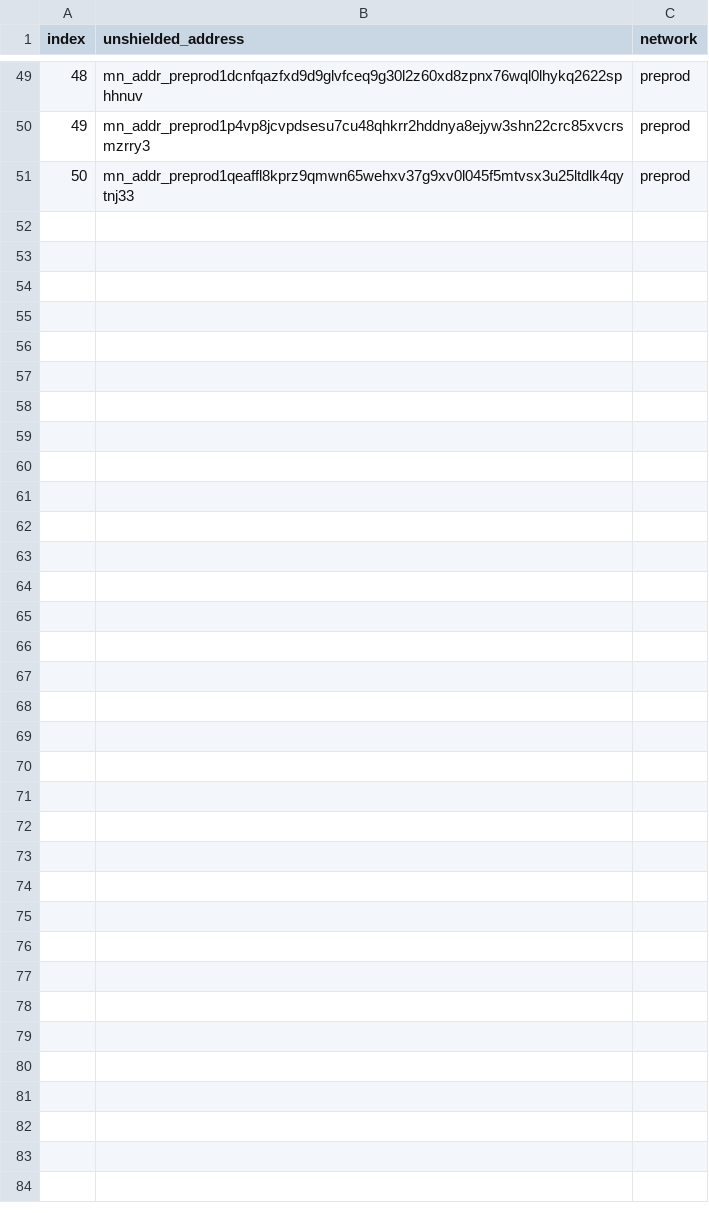
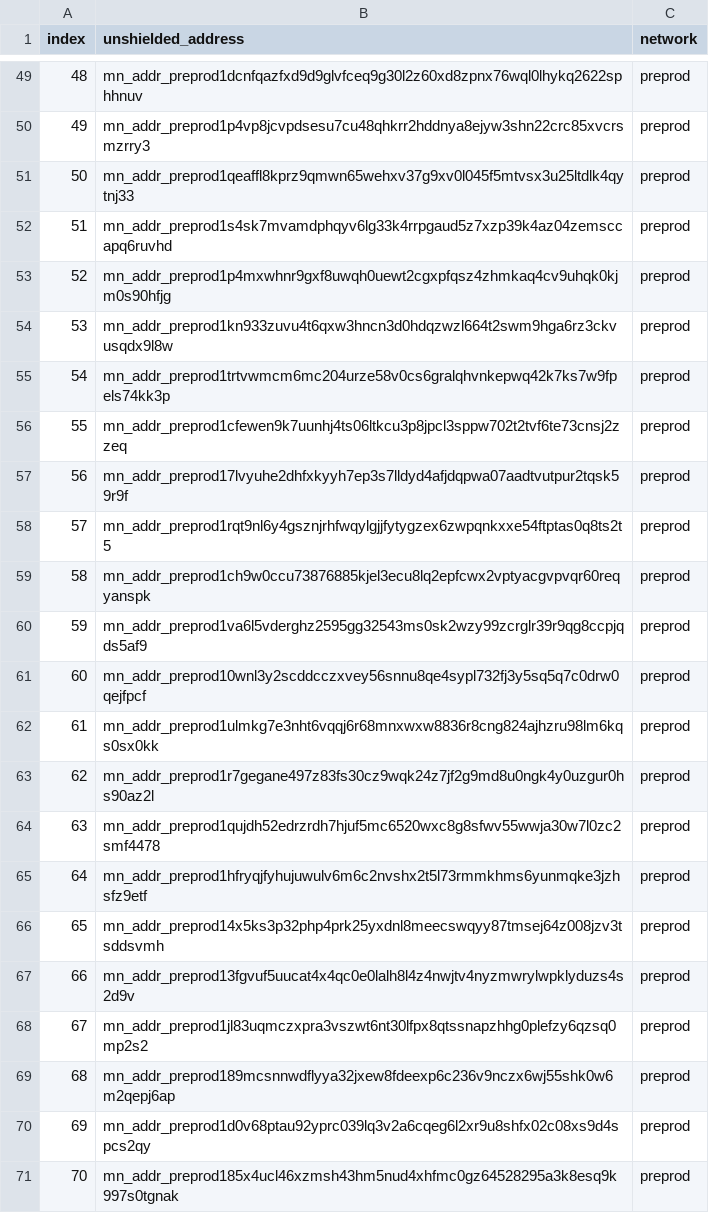
Before and after one commit to AmaanSayyad/Midnight-Casino, a CSV file: docs/l5-wallets.public.csv, drawn as a sheet; only a part is shown, gaps mark what is left out.

```diff
--- a/docs/l5-wallets.public.csv
+++ b/docs/l5-wallets.public.csv
@@ -51 +51,21 @@ index,unshielded_address,network
 50,mn_addr_preprod1qeaffl8kprz9qmwn65wehxv37g9xv0l045f5mtvsx3u25ltdlk4qytnj33,preprod
+51,mn_addr_preprod1s4sk7mvamdphqyv6lg33k4rrpgaud5z7xzp39k4az04zemsccapq6ruvhd,preprod
+52,mn_addr_preprod1p4mxwhnr9gxf8uwqh0uewt2cgxpfqsz4zhmkaq4cv9uhqk0kjm0s90hfjg,preprod
+53,mn_addr_preprod1kn933zuvu4t6qxw3hncn3d0hdqzwzl664t2swm9hga6rz3ckvusqdx9l8w,preprod
+54,mn_addr_preprod1trtvwmcm6mc204urze58v0cs6gralqhvnkepwq42k7ks7w9fpels74kk3p,preprod
+55,mn_addr_preprod1cfewen9k7uunhj4ts06ltkcu3p8jpcl3sppw702t2tvf6te73cnsj2zzeq,preprod
+56,mn_addr_preprod17lvyuhe2dhfxkyyh7ep3s7lldyd4afjdqpwa07aadtvutpur2tqsk59r9f,preprod
+57,mn_addr_preprod1rqt9nl6y4gsznjrhfwqylgjjfytygzex6zwpqnkxxe54ftptas0q8ts2t5,preprod
+58,mn_addr_preprod1ch9w0ccu73876885kjel3ecu8lq2epfcwx2vptyacgvpvqr60reqyanspk,preprod
+59,mn_addr_preprod1va6l5vderghz2595gg32543ms0sk2wzy99zcrglr39r9qg8ccpjqds5af9,preprod
+60,mn_addr_preprod10wnl3y2scddcczxvey56snnu8qe4sypl732fj3y5sq5q7c0drw0qejfpcf,preprod
+61,mn_addr_preprod1ulmkg7e3nht6vqqj6r68mnxwxw8836r8cng824ajhzru98lm6kqs0sx0kk,preprod
+62,mn_addr_preprod1r7gegane497z83fs30cz9wqk24z7jf2g9md8u0ngk4y0uzgur0hs90az2l,preprod
+63,mn_addr_preprod1qujdh52edrzrdh7hjuf5mc6520wxc8g8sfwv55wwja30w7l0zc2smf4478,preprod
+64,mn_addr_preprod1hfryqjfyhujuwulv6m6c2nvshx2t5l73rmmkhms6yunmqke3jzhsfz9etf,preprod
+65,mn_addr_preprod14x5ks3p32php4prk25yxdnl8meecswqyy87tmsej64z008jzv3tsddsvmh,preprod
+66,mn_addr_preprod13fgvuf5uucat4x4qc0e0lalh8l4z4nwjtv4nyzmwrylwpklyduzs4s2d9v,preprod
+67,mn_addr_preprod1jl83uqmczxpra3vszwt6nt30lfpx8qtssnapzhhg0plefzy6qzsq0mp2s2,preprod
+68,mn_addr_preprod189mcsnnwdflyya32jxew8fdeexp6c236v9nczx6wj55shk0w6m2qepj6ap,preprod
+69,mn_addr_preprod1d0v68ptau92yprc039lq3v2a6cqeg6l2xr9u8shfx02c08xs9d4spcs2qy,preprod
+70,mn_addr_preprod185x4ucl46xzmsh43hm5nud4xhfmc0gz64528295a3k8esq9k997s0tgnak,preprod
```
Also changed, not shown: 9 other files.
